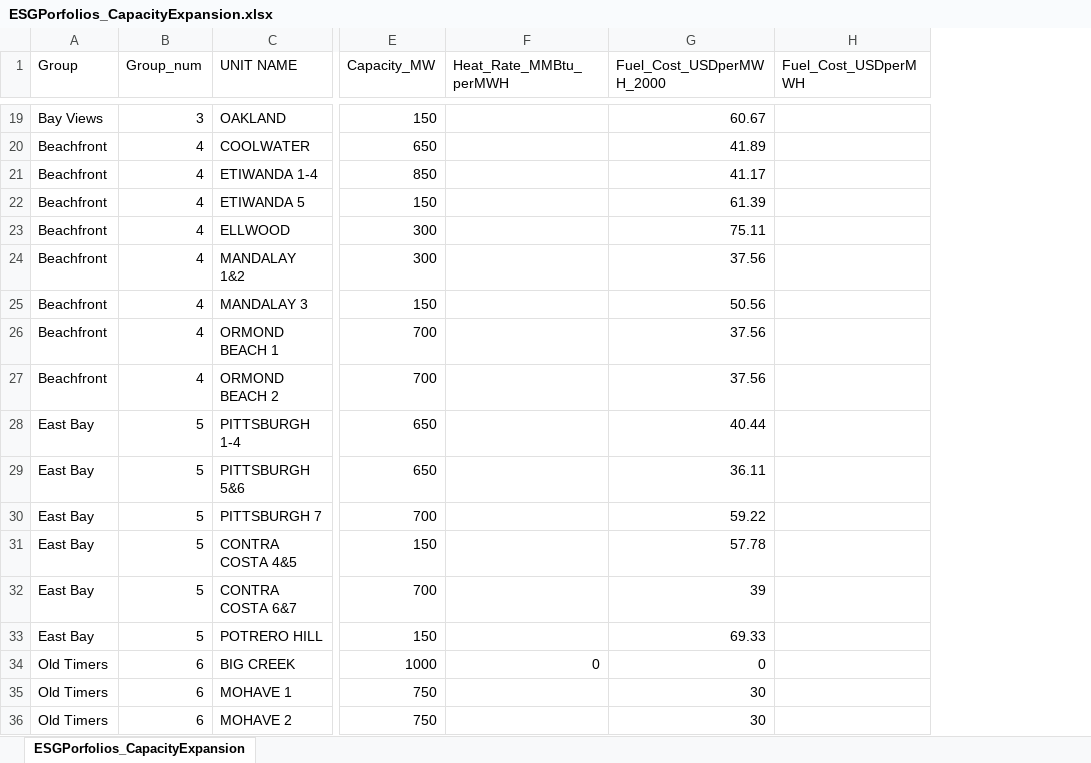
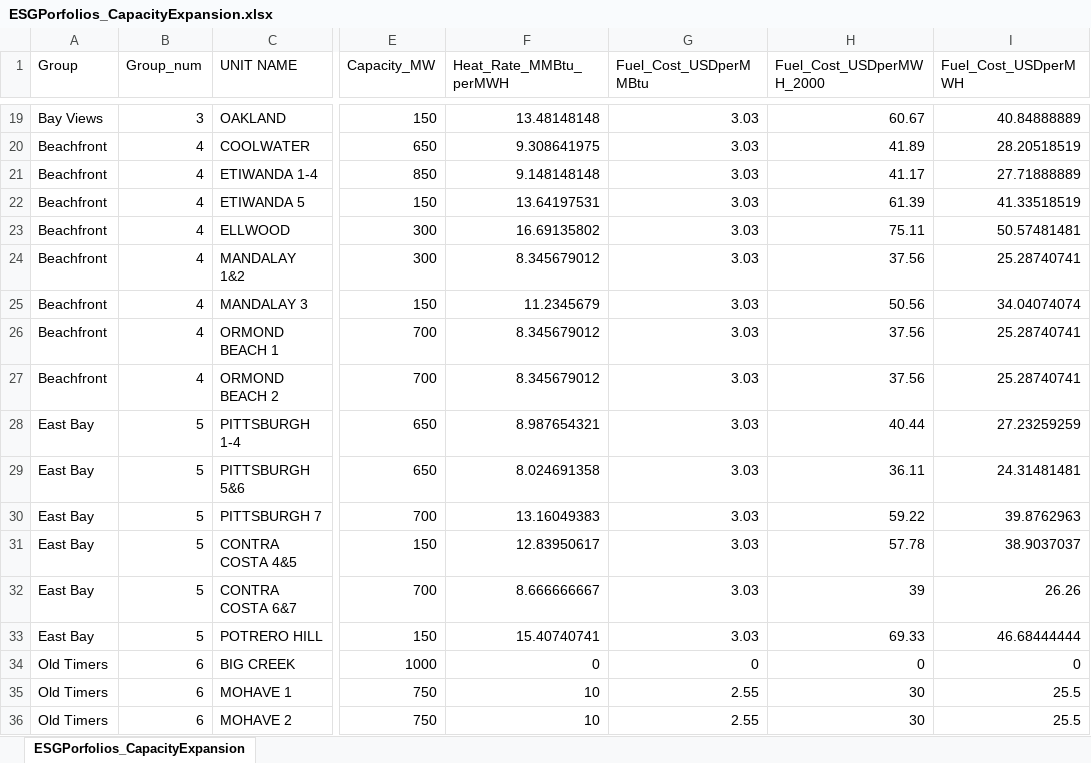
Before and after one commit to ds-modules/EEP-147-SP24, an Excel workbook: ESG-Analysis/ESGPorfolios_CapacityExpansion.xlsx, sheet ESGPorfolios_CapacityExpansion, drawn as a sheet; only a part is shown, gaps mark what is left out; values as stored, in another font and other column widths than the file's, no borders; addresses are those after the commit; the diff covers the shown part only; the diff names each change by its address in the sheet, - before the commit and + after, or states it on an @@ line.

Commit message:
Adding updated capacity notebook and updated data

```diff
--- a/ESG-Analysis/ESGPorfolios_CapacityExpansion.xlsx (sheet ESGPorfolios_CapacityExpansion)
+++ b/ESG-Analysis/ESGPorfolios_CapacityExpansion.xlsx (sheet ESGPorfolios_CapacityExpansion)
+column G (Fuel_Cost_USDperMMBtu), rows 19-36: 3.03 | 3.03 | 3.03 | 3.03 | 3.03 | 3.03 | 3.03 | 3.03 | 3.03 | 3.03 | 3.03 | 3.03 | 3.03 | 3.03 | 3.03 | 0 | 2.55 | 2.55
-F19 (Heat_Rate_MMBtu_perMWH): (empty)
+F19 (Heat_Rate_MMBtu_perMWH): 13.48148148
-I19 (Fuel_Cost_USDperMWH): (empty)
+I19 (Fuel_Cost_USDperMWH): 40.84888889
-F20 (Heat_Rate_MMBtu_perMWH): (empty)
+F20 (Heat_Rate_MMBtu_perMWH): 9.308641975
-I20 (Fuel_Cost_USDperMWH): (empty)
+I20 (Fuel_Cost_USDperMWH): 28.20518519
-F21 (Heat_Rate_MMBtu_perMWH): (empty)
+F21 (Heat_Rate_MMBtu_perMWH): 9.148148148
-I21 (Fuel_Cost_USDperMWH): (empty)
+I21 (Fuel_Cost_USDperMWH): 27.71888889
-F22 (Heat_Rate_MMBtu_perMWH): (empty)
+F22 (Heat_Rate_MMBtu_perMWH): 13.64197531
-I22 (Fuel_Cost_USDperMWH): (empty)
+I22 (Fuel_Cost_USDperMWH): 41.33518519
-F23 (Heat_Rate_MMBtu_perMWH): (empty)
+F23 (Heat_Rate_MMBtu_perMWH): 16.69135802
-I23 (Fuel_Cost_USDperMWH): (empty)
+I23 (Fuel_Cost_USDperMWH): 50.57481481
-F24 (Heat_Rate_MMBtu_perMWH): (empty)
+F24 (Heat_Rate_MMBtu_perMWH): 8.345679012
-I24 (Fuel_Cost_USDperMWH): (empty)
+I24 (Fuel_Cost_USDperMWH): 25.28740741
-F25 (Heat_Rate_MMBtu_perMWH): (empty)
+F25 (Heat_Rate_MMBtu_perMWH): 11.2345679
-I25 (Fuel_Cost_USDperMWH): (empty)
+I25 (Fuel_Cost_USDperMWH): 34.04074074
-F26:F27 (Heat_Rate_MMBtu_perMWH): (empty)
+F26:F27 (Heat_Rate_MMBtu_perMWH): 8.345679012
-I26:I27 (Fuel_Cost_USDperMWH): (empty)
+I26:I27 (Fuel_Cost_USDperMWH): 25.28740741
-F28 (Heat_Rate_MMBtu_perMWH): (empty)
+F28 (Heat_Rate_MMBtu_perMWH): 8.987654321
-I28 (Fuel_Cost_USDperMWH): (empty)
+I28 (Fuel_Cost_USDperMWH): 27.23259259
-F29 (Heat_Rate_MMBtu_perMWH): (empty)
+F29 (Heat_Rate_MMBtu_perMWH): 8.024691358
-I29 (Fuel_Cost_USDperMWH): (empty)
+I29 (Fuel_Cost_USDperMWH): 24.31481481
-F30 (Heat_Rate_MMBtu_perMWH): (empty)
+F30 (Heat_Rate_MMBtu_perMWH): 13.16049383
-I30 (Fuel_Cost_USDperMWH): (empty)
+I30 (Fuel_Cost_USDperMWH): 39.8762963
-F31 (Heat_Rate_MMBtu_perMWH): (empty)
+F31 (Heat_Rate_MMBtu_perMWH): 12.83950617
-I31 (Fuel_Cost_USDperMWH): (empty)
+I31 (Fuel_Cost_USDperMWH): 38.9037037
-F32 (Heat_Rate_MMBtu_perMWH): (empty)
+F32 (Heat_Rate_MMBtu_perMWH): 8.666666667
-I32 (Fuel_Cost_USDperMWH): (empty)
+I32 (Fuel_Cost_USDperMWH): 26.26
-F33 (Heat_Rate_MMBtu_perMWH): (empty)
+F33 (Heat_Rate_MMBtu_perMWH): 15.40740741
-I33 (Fuel_Cost_USDperMWH): (empty)
+I33 (Fuel_Cost_USDperMWH): 46.68444444
-I34 (Fuel_Cost_USDperMWH): (empty)
+I34 (Fuel_Cost_USDperMWH): 0
-F35:F36 (Heat_Rate_MMBtu_perMWH): (empty)
+F35:F36 (Heat_Rate_MMBtu_perMWH): 10
-I35:I36 (Fuel_Cost_USDperMWH): (empty)
+I35:I36 (Fuel_Cost_USDperMWH): 25.5
```
Also changed, not shown: 47 edited cells elsewhere in this sheet, formulas that keep their value, ESG-Analysis/NewGeneratorCharacteristics_CapacityExpansion.xlsx, 3 other files.
